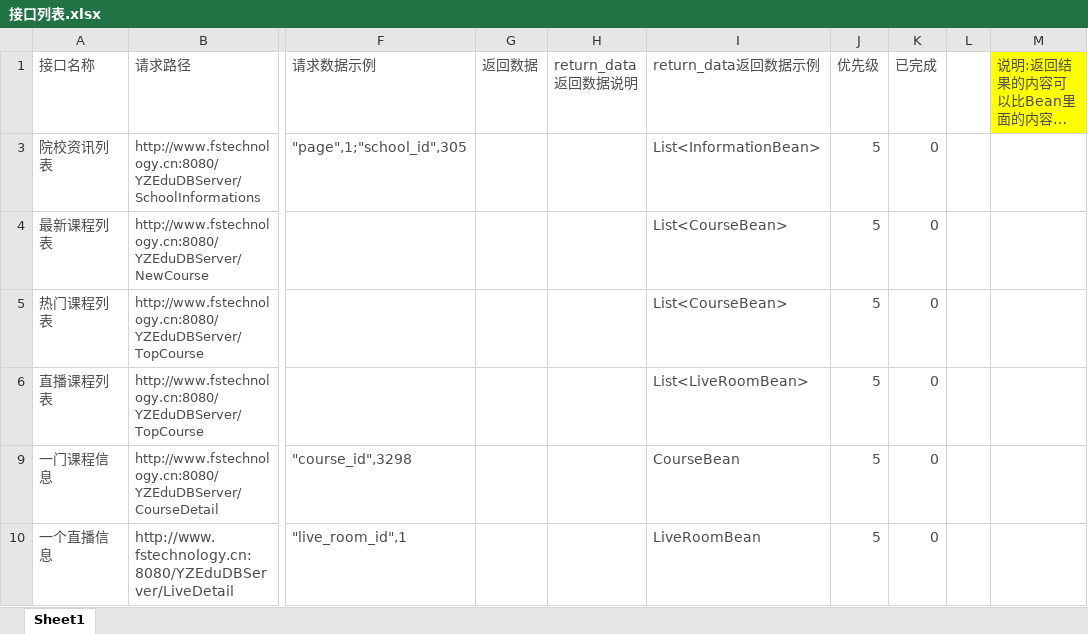
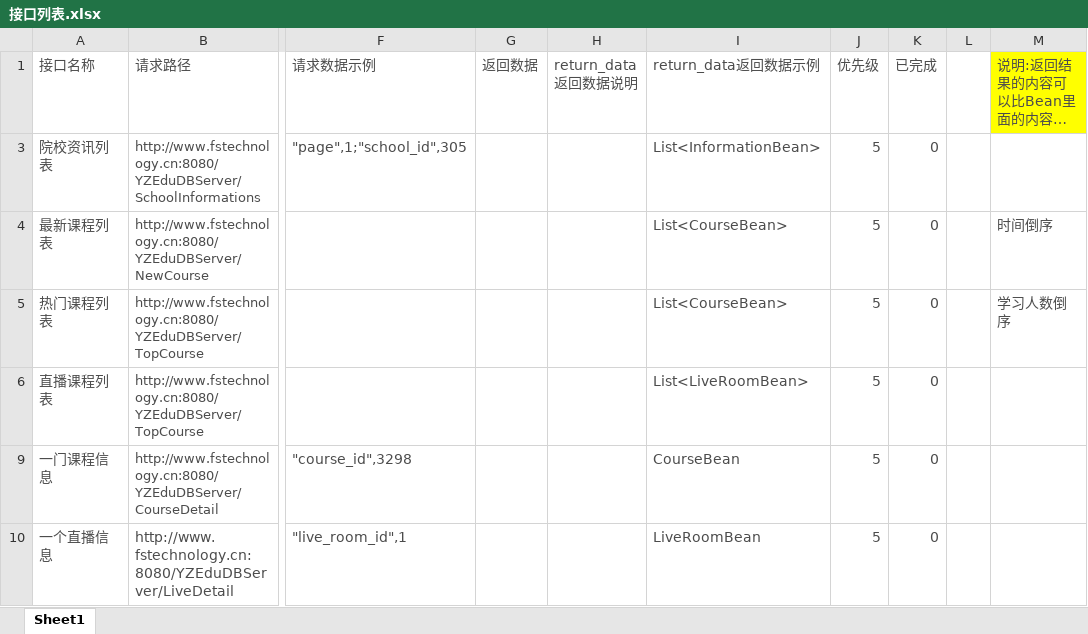
Before and after one commit to starxgit/YZEdu, an Excel workbook: 环境类/接口列表.xlsx, sheet Sheet1, drawn as a sheet; only a part is shown, gaps mark what is left out; long unchanged cells end in …; values as stored, in another font and other column widths than the file's, no borders; the diff covers the shown part only; the diff names each change by its address in the sheet, - before the commit and + after, or states it on an @@ line.

```diff
--- a/环境类/接口列表.xlsx (sheet Sheet1)
+++ b/环境类/接口列表.xlsx (sheet Sheet1)
-M4 (说明:返回结果的内容可以比Bean里面的内容少,不能多): (empty)
+M4 (说明:返回结果的内容可以比Bean里面的内容少,不能多): 时间倒序
-M5 (说明:返回结果的内容可以比Bean里面的内容少,不能多): (empty)
+M5 (说明:返回结果的内容可以比Bean里面的内容少,不能多): 学习人数倒序
```
Also changed, not shown: 1 added row, 1 removed row and 1 edited cell elsewhere in this sheet, 3 other files.
